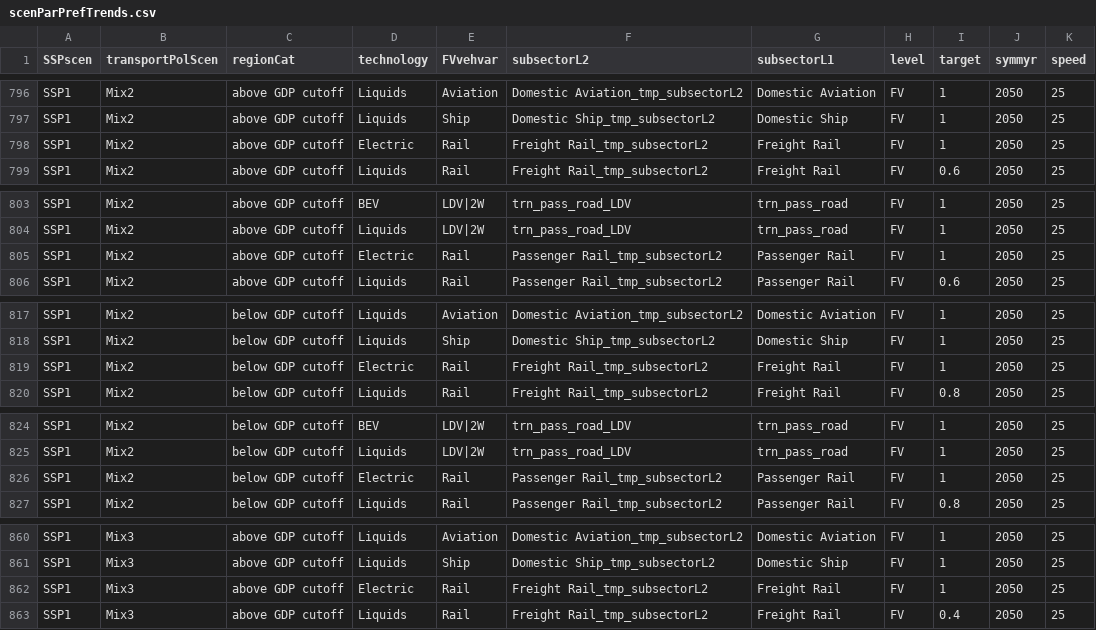
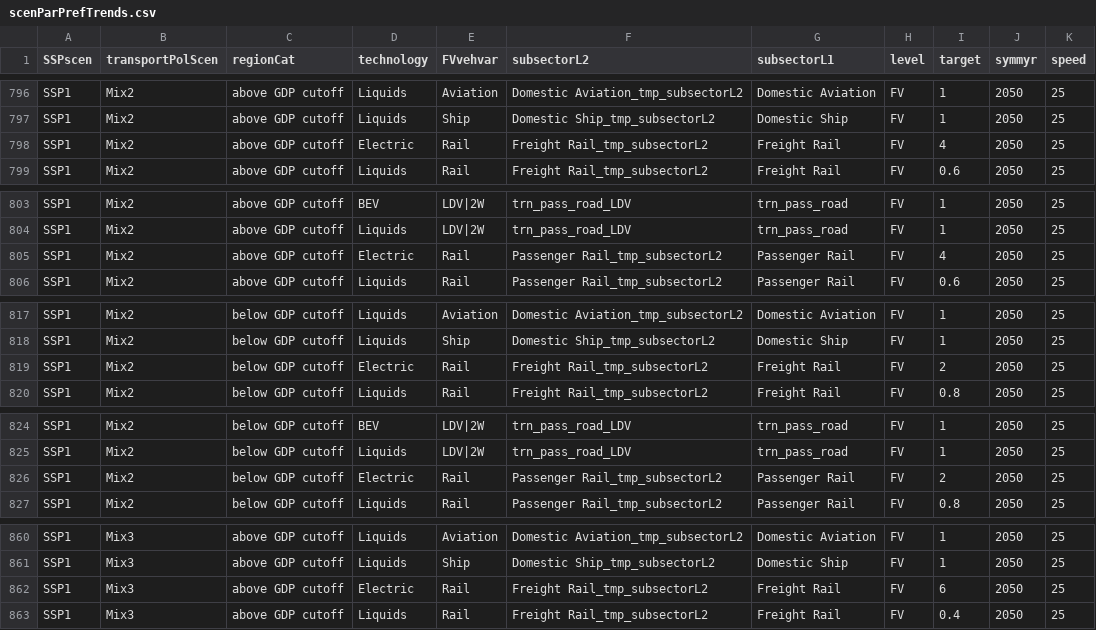
Before and after one commit to pik-piam/edgeTransport, a CSV file: inst/extdata/scenParPrefTrends.csv, drawn as a sheet; only a part is shown, gaps mark what is left out; the diff covers the shown part only.

```diff
--- a/inst/extdata/scenParPrefTrends.csv
+++ b/inst/extdata/scenParPrefTrends.csv
@@ -797,3 +797,3 @@ SSP1,Mix2,above GDP cutoff,Liquids,Aviation,Domestic Aviation_tmp_subsectorL2,Do
 SSP1,Mix2,above GDP cutoff,Liquids,Ship,Domestic Ship_tmp_subsectorL2,Domestic Ship,FV,1,2050,25
-SSP1,Mix2,above GDP cutoff,Electric,Rail,Freight Rail_tmp_subsectorL2,Freight Rail,FV,1,2050,25
+SSP1,Mix2,above GDP cutoff,Electric,Rail,Freight Rail_tmp_subsectorL2,Freight Rail,FV,4,2050,25
 SSP1,Mix2,above GDP cutoff,Liquids,Rail,Freight Rail_tmp_subsectorL2,Freight Rail,FV,0.6,2050,25
@@ -804,3 +804,3 @@ SSP1,Mix2,above GDP cutoff,BEV,LDV|2W,trn_pass_road_LDV,trn_pass_road,FV,1,2050,
 SSP1,Mix2,above GDP cutoff,Liquids,LDV|2W,trn_pass_road_LDV,trn_pass_road,FV,1,2050,25
-SSP1,Mix2,above GDP cutoff,Electric,Rail,Passenger Rail_tmp_subsectorL2,Passenger Rail,FV,1,2050,25
+SSP1,Mix2,above GDP cutoff,Electric,Rail,Passenger Rail_tmp_subsectorL2,Passenger Rail,FV,4,2050,25
 SSP1,Mix2,above GDP cutoff,Liquids,Rail,Passenger Rail_tmp_subsectorL2,Passenger Rail,FV,0.6,2050,25
@@ -818,3 +818,3 @@ SSP1,Mix2,below GDP cutoff,Liquids,Aviation,Domestic Aviation_tmp_subsectorL2,Do
 SSP1,Mix2,below GDP cutoff,Liquids,Ship,Domestic Ship_tmp_subsectorL2,Domestic Ship,FV,1,2050,25
-SSP1,Mix2,below GDP cutoff,Electric,Rail,Freight Rail_tmp_subsectorL2,Freight Rail,FV,1,2050,25
+SSP1,Mix2,below GDP cutoff,Electric,Rail,Freight Rail_tmp_subsectorL2,Freight Rail,FV,2,2050,25
 SSP1,Mix2,below GDP cutoff,Liquids,Rail,Freight Rail_tmp_subsectorL2,Freight Rail,FV,0.8,2050,25
@@ -825,3 +825,3 @@ SSP1,Mix2,below GDP cutoff,BEV,LDV|2W,trn_pass_road_LDV,trn_pass_road,FV,1,2050,
 SSP1,Mix2,below GDP cutoff,Liquids,LDV|2W,trn_pass_road_LDV,trn_pass_road,FV,1,2050,25
-SSP1,Mix2,below GDP cutoff,Electric,Rail,Passenger Rail_tmp_subsectorL2,Passenger Rail,FV,1,2050,25
+SSP1,Mix2,below GDP cutoff,Electric,Rail,Passenger Rail_tmp_subsectorL2,Passenger Rail,FV,2,2050,25
 SSP1,Mix2,below GDP cutoff,Liquids,Rail,Passenger Rail_tmp_subsectorL2,Passenger Rail,FV,0.8,2050,25
@@ -861,3 +861,3 @@ SSP1,Mix3,above GDP cutoff,Liquids,Aviation,Domestic Aviation_tmp_subsectorL2,Do
 SSP1,Mix3,above GDP cutoff,Liquids,Ship,Domestic Ship_tmp_subsectorL2,Domestic Ship,FV,1,2050,25
-SSP1,Mix3,above GDP cutoff,Electric,Rail,Freight Rail_tmp_subsectorL2,Freight Rail,FV,1,2050,25
+SSP1,Mix3,above GDP cutoff,Electric,Rail,Freight Rail_tmp_subsectorL2,Freight Rail,FV,6,2050,25
 SSP1,Mix3,above GDP cutoff,Liquids,Rail,Freight Rail_tmp_subsectorL2,Freight Rail,FV,0.4,2050,25
```
Also changed, not shown: 25 edited cells elsewhere in this file, inst/extdata/scenParRegionalDemRegression.csv.
